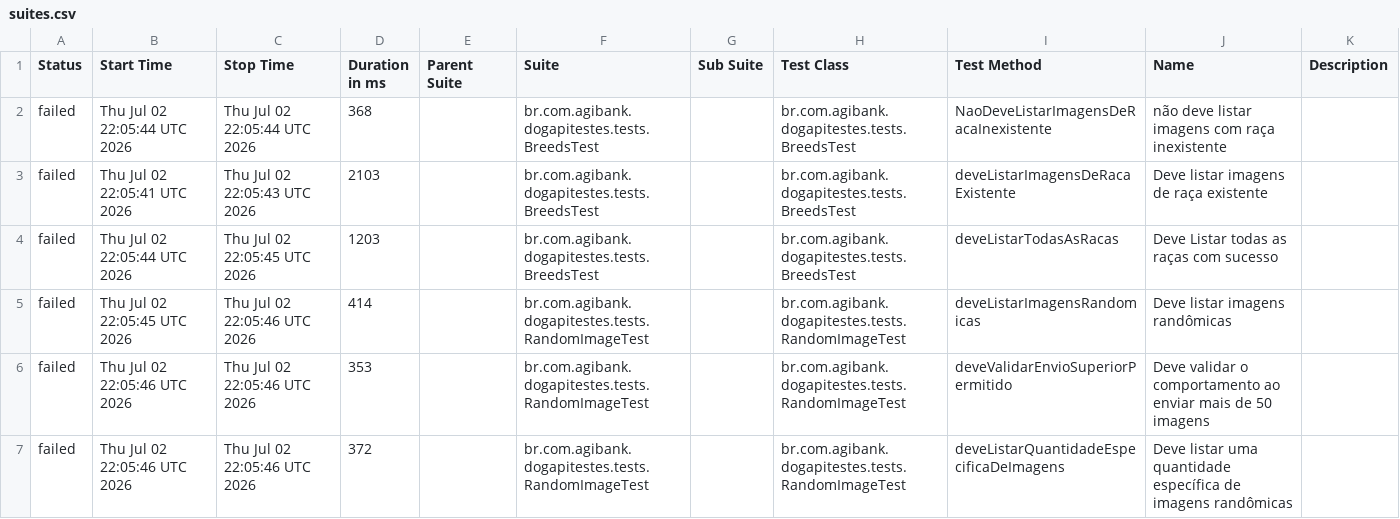
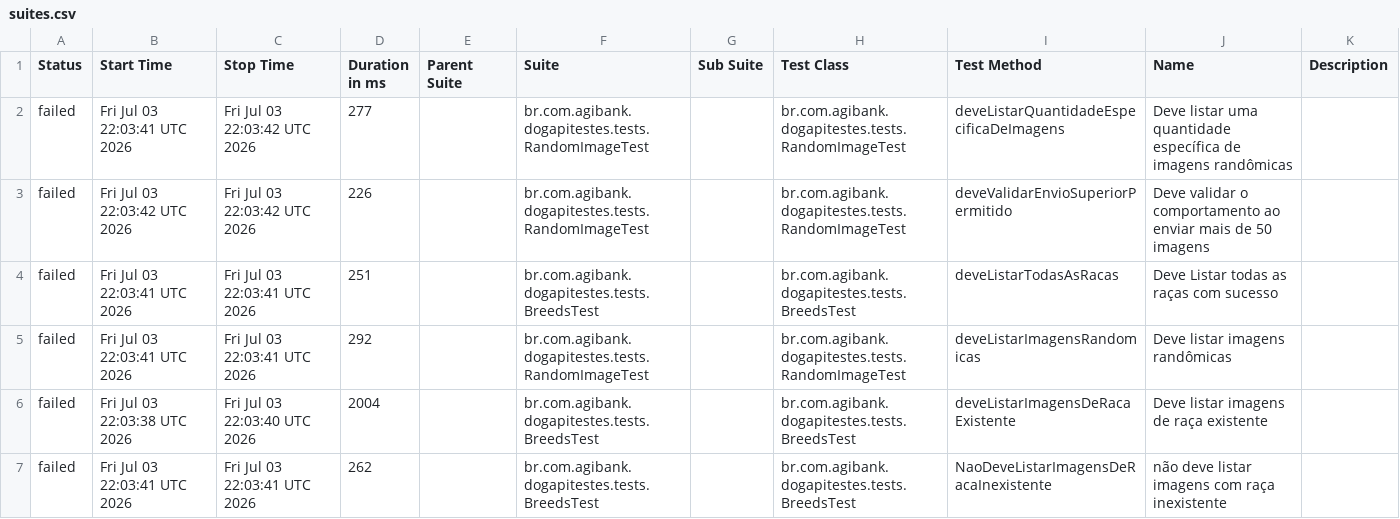
Before and after one commit to JosinaldoGJunior/desafio-tecnico-agibank, a CSV file: data/suites.csv, drawn as a sheet.

```diff
--- a/data/suites.csv
+++ b/data/suites.csv
@@ -1,7 +1,7 @@
 "Status","Start Time","Stop Time","Duration in ms","Parent Suite","Suite","Sub Suite","Test Class","Test Method","Name","Description"
-"failed","Thu Jul 02 22:05:44 UTC 2026","Thu Jul 02 22:05:44 UTC 2026","368","","br.com.agibank.dogapitestes.tests.BreedsTest","","br.com.agibank.dogapitestes.tests.BreedsTest","NaoDeveListarImagensDeRacaInexistente","não deve listar imagens com raça inexistente",""
-"failed","Thu Jul 02 22:05:41 UTC 2026","Thu Jul 02 22:05:43 UTC 2026","2103","","br.com.agibank.dogapitestes.tests.BreedsTest","","br.com.agibank.dogapitestes.tests.BreedsTest","deveListarImagensDeRacaExistente","Deve listar imagens de raça existente",""
-"failed","Thu Jul 02 22:05:44 UTC 2026","Thu Jul 02 22:05:45 UTC 2026","1203","","br.com.agibank.dogapitestes.tests.BreedsTest","","br.com.agibank.dogapitestes.tests.BreedsTest","deveListarTodasAsRacas","Deve Listar todas as raças com sucesso",""
-"failed","Thu Jul 02 22:05:45 UTC 2026","Thu Jul 02 22:05:46 UTC 2026","414","","br.com.agibank.dogapitestes.tests.RandomImageTest","","br.com.agibank.dogapitestes.tests.RandomImageTest","deveListarImagensRandomicas","Deve listar imagens randômicas",""
-"failed","Thu Jul 02 22:05:46 UTC 2026","Thu Jul 02 22:05:46 UTC 2026","353","","br.com.agibank.dogapitestes.tests.RandomImageTest","","br.com.agibank.dogapitestes.tests.RandomImageTest","deveValidarEnvioSuperiorPermitido","Deve validar o comportamento ao enviar mais de 50 imagens",""
-"failed","Thu Jul 02 22:05:46 UTC 2026","Thu Jul 02 22:05:46 UTC 2026","372","","br.com.agibank.dogapitestes.tests.RandomImageTest","","br.com.agibank.dogapitestes.tests.RandomImageTest","deveListarQuantidadeEspecificaDeImagens","Deve listar uma quantidade específica de imagens randômicas",""
+"failed","Fri Jul 03 22:03:41 UTC 2026","Fri Jul 03 22:03:42 UTC 2026","277","","br.com.agibank.dogapitestes.tests.RandomImageTest","","br.com.agibank.dogapitestes.tests.RandomImageTest","deveListarQuantidadeEspecificaDeImagens","Deve listar uma quantidade específica de imagens randômicas",""
+"failed","Fri Jul 03 22:03:42 UTC 2026","Fri Jul 03 22:03:42 UTC 2026","226","","br.com.agibank.dogapitestes.tests.RandomImageTest","","br.com.agibank.dogapitestes.tests.RandomImageTest","deveValidarEnvioSuperiorPermitido","Deve validar o comportamento ao enviar mais de 50 imagens",""
+"failed","Fri Jul 03 22:03:41 UTC 2026","Fri Jul 03 22:03:41 UTC 2026","251","","br.com.agibank.dogapitestes.tests.BreedsTest","","br.com.agibank.dogapitestes.tests.BreedsTest","deveListarTodasAsRacas","Deve Listar todas as raças com sucesso",""
+"failed","Fri Jul 03 22:03:41 UTC 2026","Fri Jul 03 22:03:41 UTC 2026","292","","br.com.agibank.dogapitestes.tests.RandomImageTest","","br.com.agibank.dogapitestes.tests.RandomImageTest","deveListarImagensRandomicas","Deve listar imagens randômicas",""
+"failed","Fri Jul 03 22:03:38 UTC 2026","Fri Jul 03 22:03:40 UTC 2026","2004","","br.com.agibank.dogapitestes.tests.BreedsTest","","br.com.agibank.dogapitestes.tests.BreedsTest","deveListarImagensDeRacaExistente","Deve listar imagens de raça existente",""
+"failed","Fri Jul 03 22:03:41 UTC 2026","Fri Jul 03 22:03:41 UTC 2026","262","","br.com.agibank.dogapitestes.tests.BreedsTest","","br.com.agibank.dogapitestes.tests.BreedsTest","NaoDeveListarImagensDeRacaInexistente","não deve listar imagens com raça inexistente",""
```
Also changed, not shown: 26 other files.
